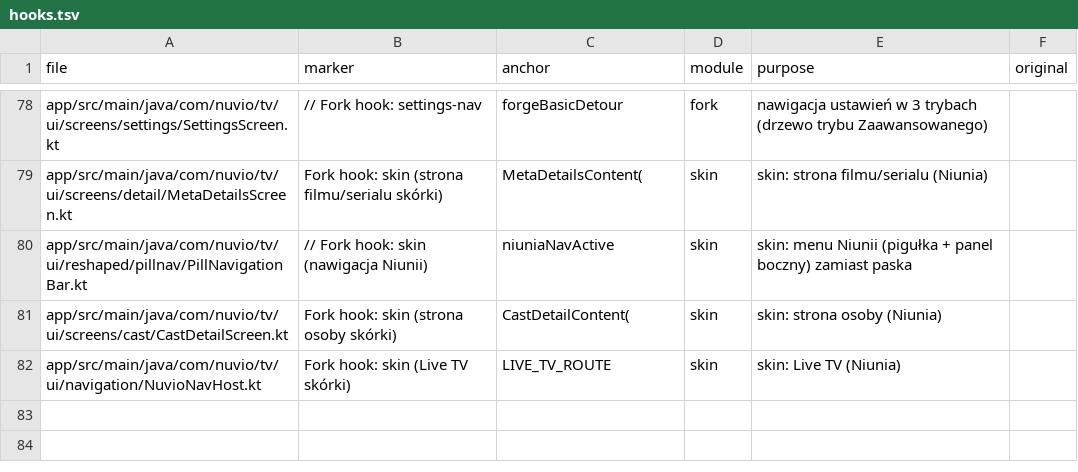
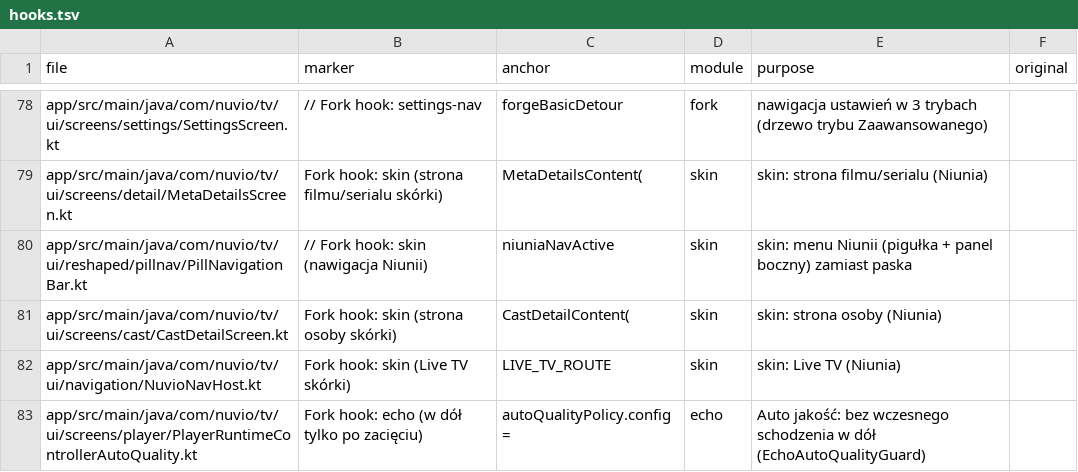
Before and after one commit to stefankot/nuvio-tv-fork, a TSV file: fork-tools/hooks.tsv, drawn as a sheet; only a part is shown, gaps mark what is left out.

```diff
--- a/fork-tools/hooks.tsv
+++ b/fork-tools/hooks.tsv
@@ -82 +82,2 @@ app/src/main/java/com/nuvio/tv/ui/screens/cast/CastDetailScreen.kt	Fork hook: sk
 app/src/main/java/com/nuvio/tv/ui/navigation/NuvioNavHost.kt	Fork hook: skin (Live TV skórki)	LIVE_TV_ROUTE	skin	skin: Live TV (Niunia)	
+app/src/main/java/com/nuvio/tv/ui/screens/player/PlayerRuntimeControllerAutoQuality.kt	Fork hook: echo (w dół tylko po zacięciu)	autoQualityPolicy.config =	echo	Auto jakość: bez wczesnego schodzenia w dół (EchoAutoQualityGuard)	
```
Also changed, not shown: 2 other files.
